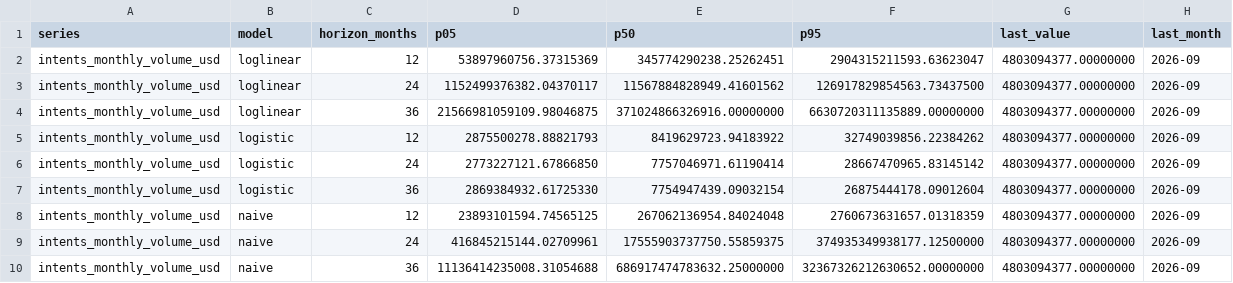
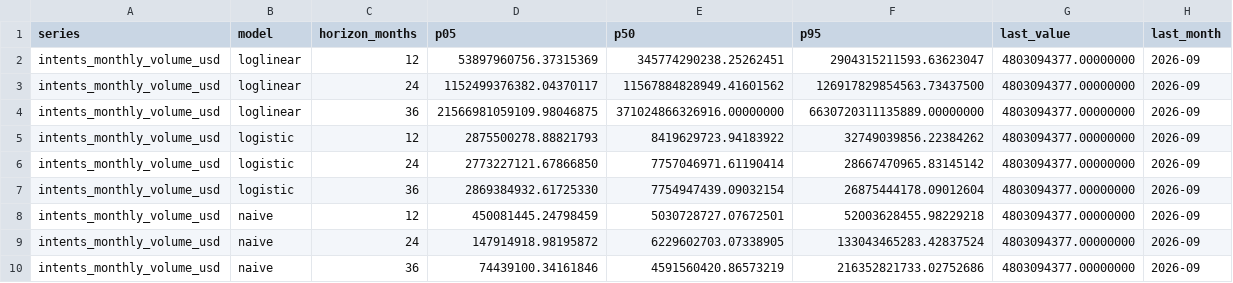
Before and after one commit to soldanoandrea/near-thesis, a CSV file: data/processed/model_adoption_forecasts.csv, drawn as a sheet.

```diff
--- a/data/processed/model_adoption_forecasts.csv
+++ b/data/processed/model_adoption_forecasts.csv
@@ -7,4 +7,4 @@ intents_monthly_volume_usd,logistic,24,2773227121.67866850,7757046971.61190414,2
 intents_monthly_volume_usd,logistic,36,2869384932.61725330,7754947439.09032154,26875444178.09012604,4803094377.00000000,2026-09
-intents_monthly_volume_usd,naive,12,23893101594.74565125,267062136954.84024048,2760673631657.01318359,4803094377.00000000,2026-09
-intents_monthly_volume_usd,naive,24,416845215144.02709961,17555903737750.55859375,374935349938177.12500000,4803094377.00000000,2026-09
-intents_monthly_volume_usd,naive,36,11136414235008.31054688,686917474783632.25000000,32367326212630652.00000000,4803094377.00000000,2026-09
+intents_monthly_volume_usd,naive,12,450081445.24798459,5030728727.07672501,52003628455.98229218,4803094377.00000000,2026-09
+intents_monthly_volume_usd,naive,24,147914918.98195872,6229602703.07338905,133043465283.42837524,4803094377.00000000,2026-09
+intents_monthly_volume_usd,naive,36,74439100.34161846,4591560420.86573219,216352821733.02752686,4803094377.00000000,2026-09
```
Also changed, not shown: data/processed/ledger_treasury_outflows.csv, data/processed/metrics_phase2.csv, 18 other files.
